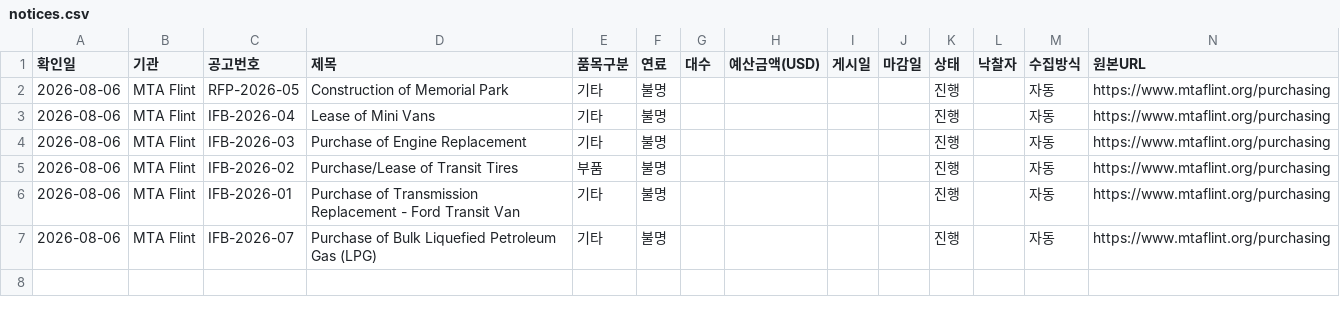
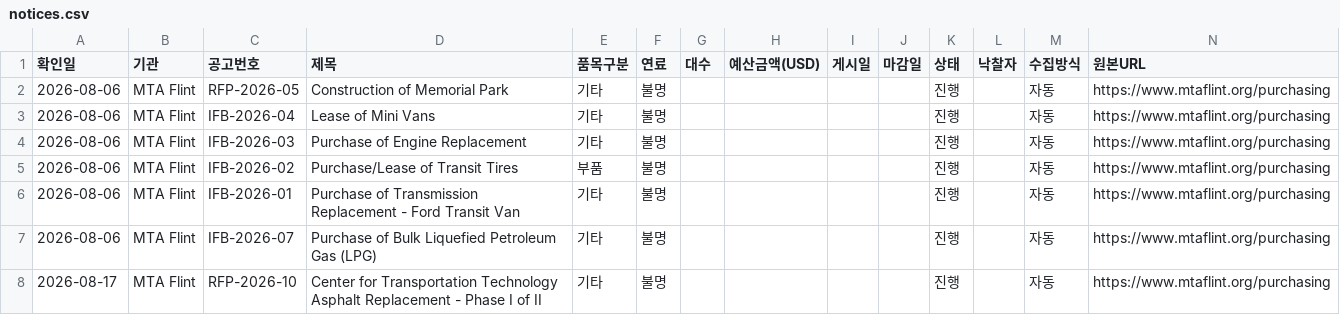
Before and after one commit to Tomatomatto/h2bus-us-collector, a CSV file: data/notices.csv, drawn as a sheet; only a part is shown; rows hold the shown columns only; the diff names each change by its address in the sheet, - before the commit and + after, or states it on an @@ line.

```diff
--- a/data/notices.csv
+++ b/data/notices.csv
+row 8: 2026-08-17 | MTA Flint | RFP-2026-10 | Center for Transportation Technology Asphalt Replacement - Phase I of II | 기타 | 불명 |  |  |  |  | 진행 |  | 자동 | https://www.mtaflint.org/purchasing
```
Also changed, not shown: data/run_log.csv, 1 other file.
